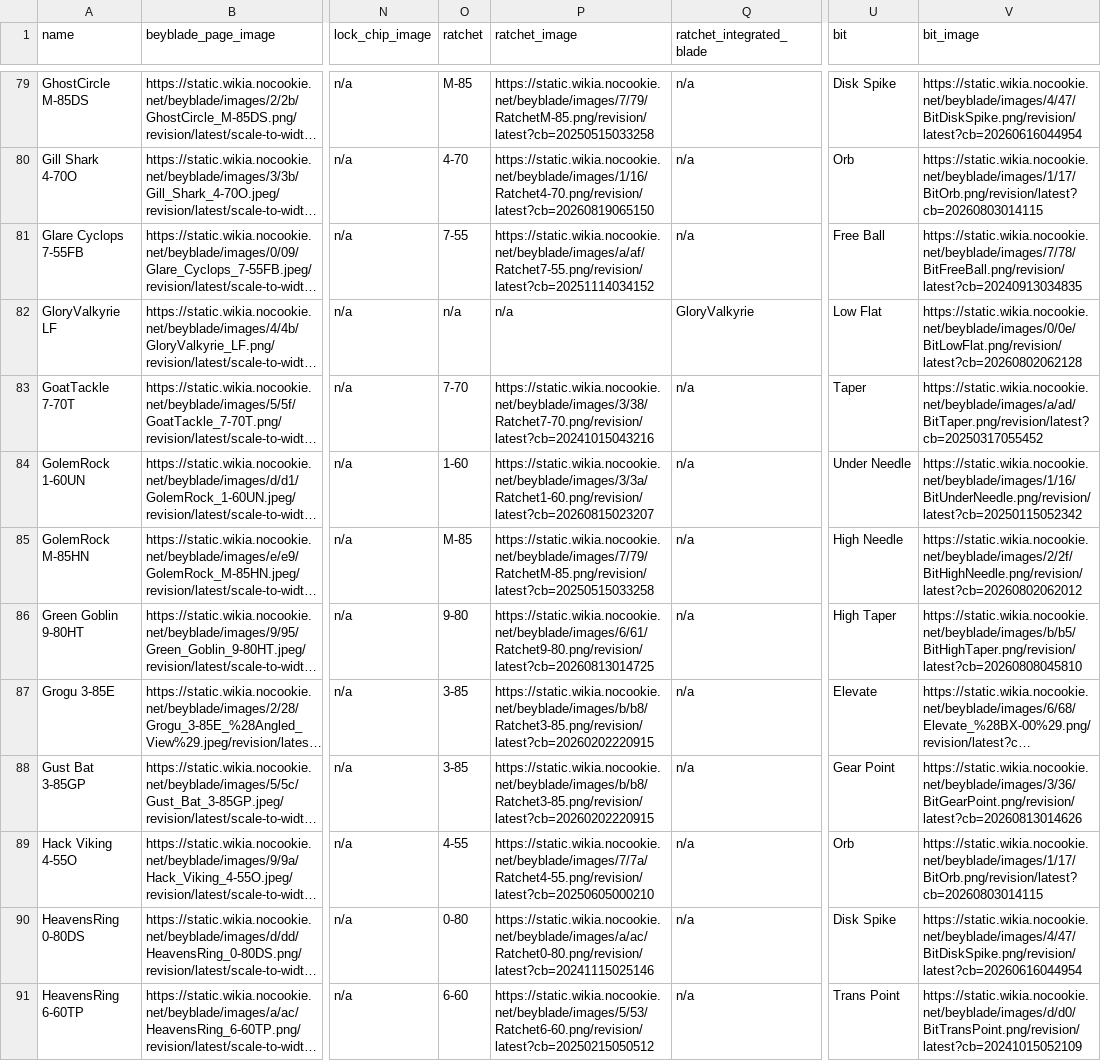
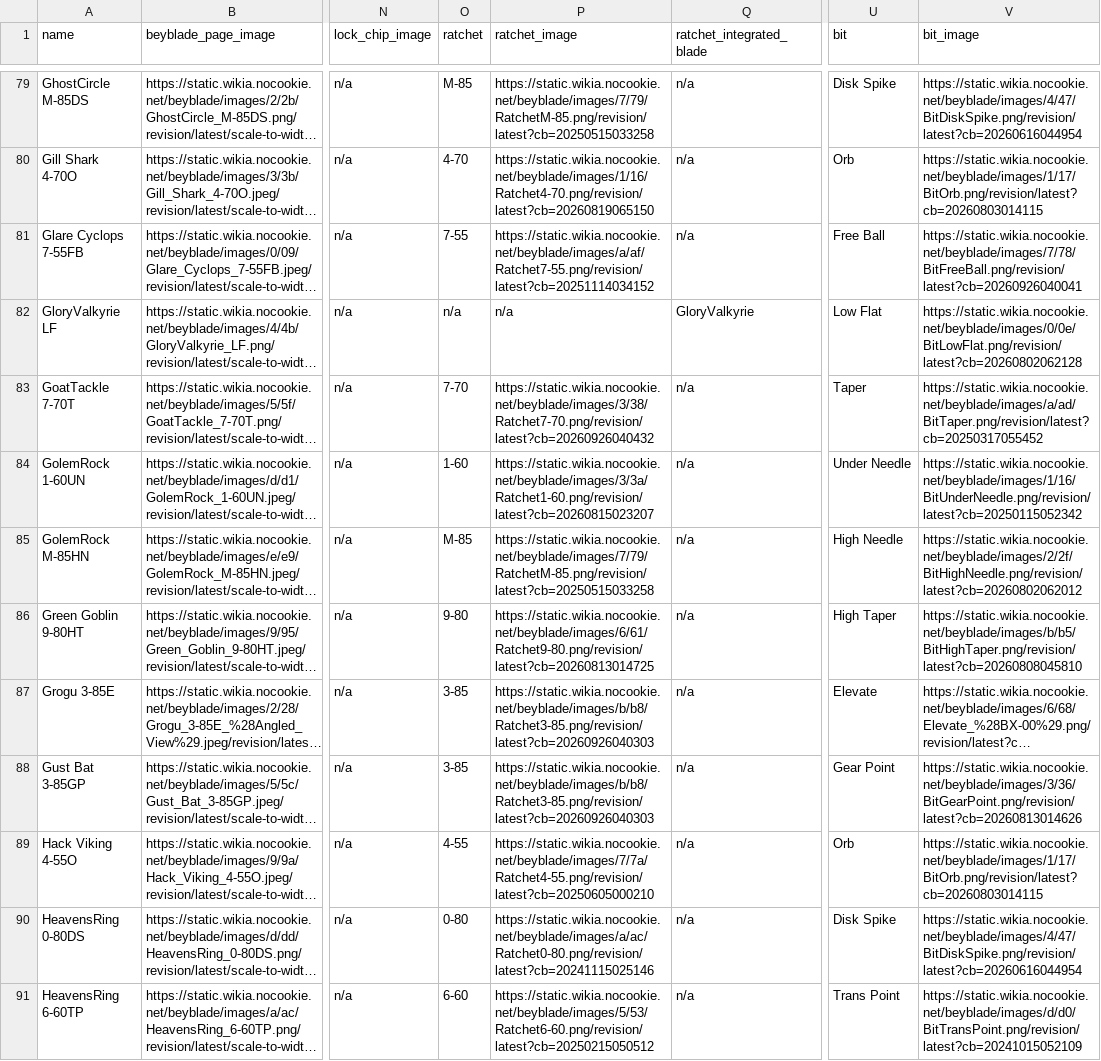
Before and after one commit to OneDime/Software-Beyblade, a CSV file: beyblade_x.csv, drawn as a sheet; only a part is shown, gaps mark what is left out; long unchanged cells end in …; the diff covers the shown part only; the diff names each change by its address in the sheet, - before the commit and + after, or states it on an @@ line.

```diff
--- a/beyblade_x.csv
+++ b/beyblade_x.csv
-V81 (bit_image): https://static.wikia.nocookie.net/beyblade/images/7/78/BitFreeBall.png/revision/latest?cb=20240913034835
+V81 (bit_image): https://static.wikia.nocookie.net/beyblade/images/7/78/BitFreeBall.png/revision/latest?cb=20260926040041
-P83 (ratchet_image): https://static.wikia.nocookie.net/beyblade/images/3/38/Ratchet7-70.png/revision/latest?cb=20241015043216
+P83 (ratchet_image): https://static.wikia.nocookie.net/beyblade/images/3/38/Ratchet7-70.png/revision/latest?cb=20260926040432
-P87:P88 (ratchet_image): https://static.wikia.nocookie.net/beyblade/images/b/b8/Ratchet3-85.png/revision/latest?cb=20260202220915
+P87:P88 (ratchet_image): https://static.wikia.nocookie.net/beyblade/images/b/b8/Ratchet3-85.png/revision/latest?cb=20260926040303
```
Also changed, not shown: 41 edited cells elsewhere in this file, 10 other files.
